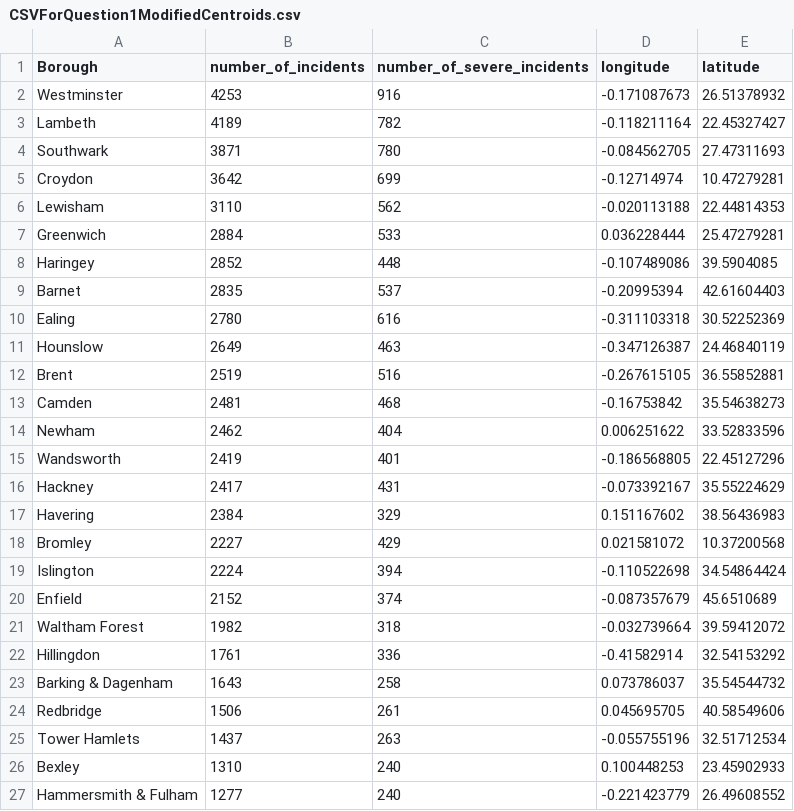
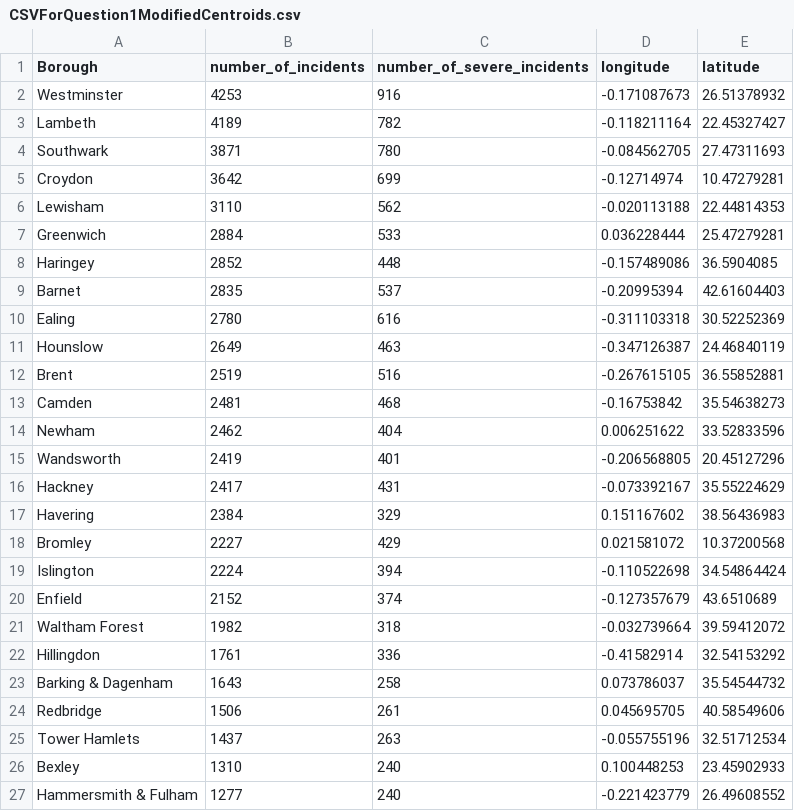
Before and after one commit to MasonLeeCity123/Data, a CSV file: CSVForQuestion1ModifiedCentroids.csv, drawn as a sheet; only a part is shown.

Commit message:
Update CSVForQuestion1ModifiedCentroids.csv

```diff
--- a/CSVForQuestion1ModifiedCentroids.csv
+++ b/CSVForQuestion1ModifiedCentroids.csv
@@ -7,3 +7,3 @@ Lewisham,3110,562,-0.020113188,22.44814353
 Greenwich,2884,533,0.036228444,25.47279281
-Haringey,2852,448,-0.107489086,39.5904085
+Haringey,2852,448,-0.157489086,36.5904085
 Barnet,2835,537,-0.20995394,42.61604403
@@ -14,3 +14,3 @@ Camden,2481,468,-0.16753842,35.54638273
 Newham,2462,404,0.006251622,33.52833596
-Wandsworth,2419,401,-0.186568805,22.45127296
+Wandsworth,2419,401,-0.206568805,20.45127296
 Hackney,2417,431,-0.073392167,35.55224629
@@ -19,3 +19,3 @@ Bromley,2227,429,0.021581072,10.37200568
 Islington,2224,394,-0.110522698,34.54864424
-Enfield,2152,374,-0.087357679,45.6510689
+Enfield,2152,374,-0.127357679,43.6510689
 Waltham Forest,1982,318,-0.032739664,39.59412072
```
